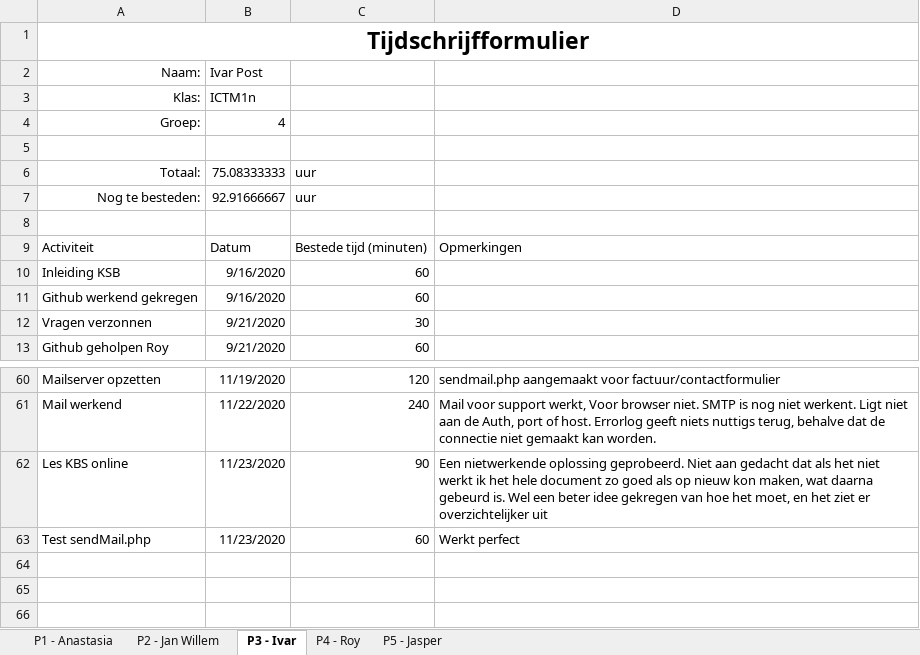
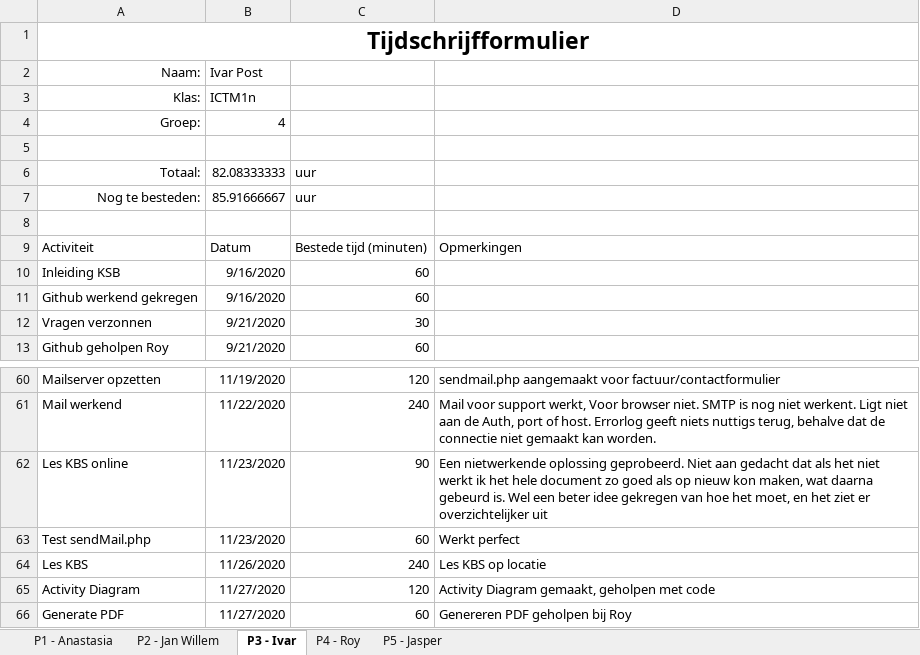
Before and after one commit to thesmallwan123/NerdyGadgets, an Excel workbook: Documenten/Tijdschriftformulier.xlsx, sheet P3 - Ivar, drawn as a sheet; only a part is shown, gaps mark what is left out; values as stored, in another font and other column widths than the file's, no borders; table styles not drawn; the diff names each change by its address in the sheet, - before the commit and + after, or states it on an @@ line.

Commit message:
Tijdsschema Ivar

```diff
--- a/Documenten/Tijdschriftformulier.xlsx (sheet P3 - Ivar)
+++ b/Documenten/Tijdschriftformulier.xlsx (sheet P3 - Ivar)
-B6: 75.08333333
+B6: 82.08333333
-B7: 92.91666667
+B7: 85.91666667
+row 64: Les KBS | 11/26/2020 | 240 | Les KBS op locatie
+row 65: Activity Diagram | 11/27/2020 | 120 | Activity Diagram gemaakt, geholpen met code
+row 66: Generate PDF | 11/27/2020 | 60 | Genereren PDF geholpen bij Roy
```
